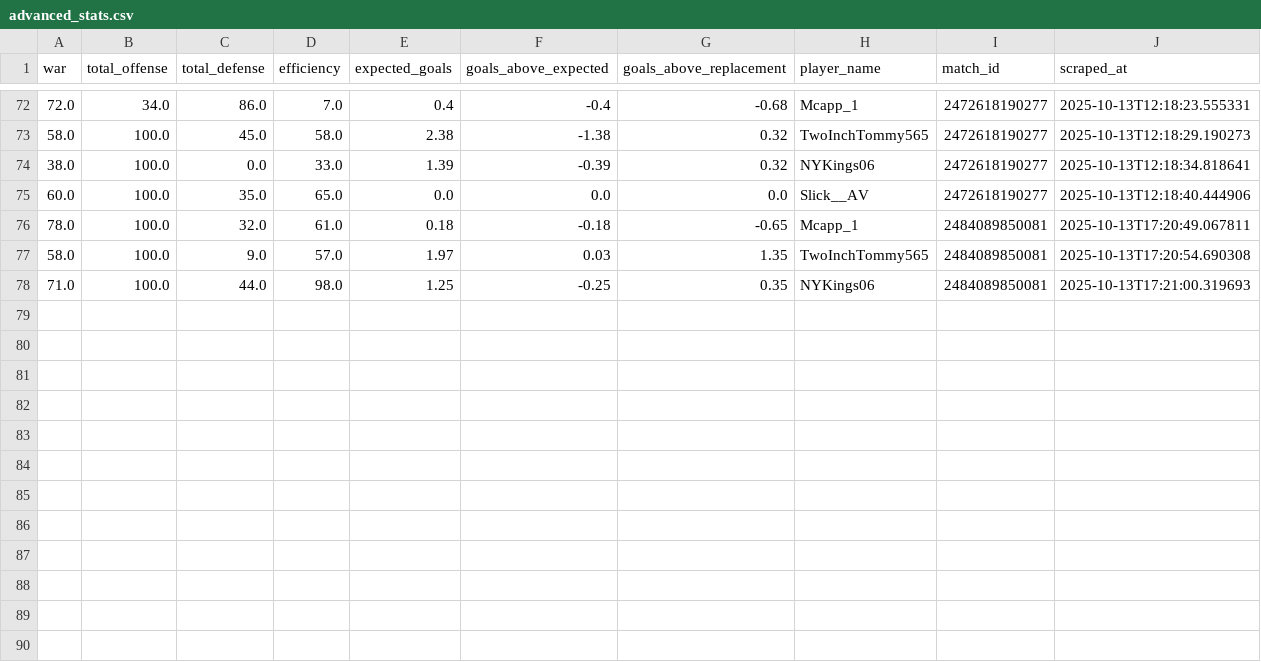
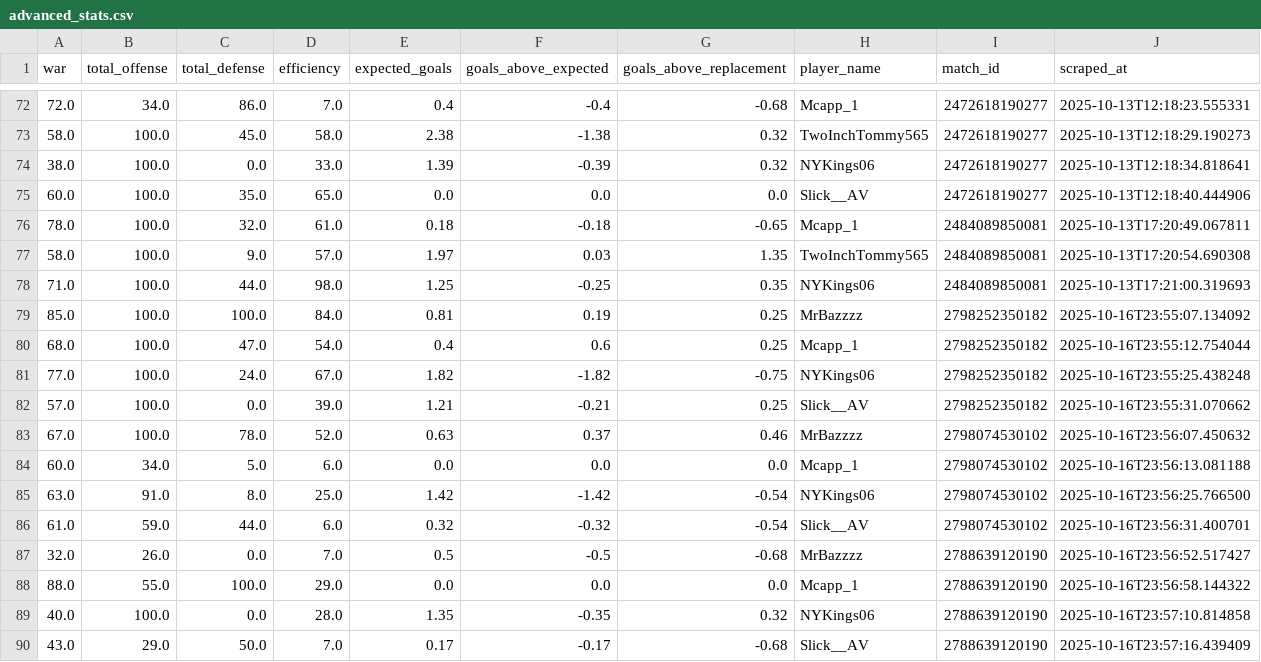
Before and after one commit to Mcapp1/NHL_26, a CSV file: data/raw/advanced_stats.csv, drawn as a sheet; only a part is shown, gaps mark what is left out; the diff names each change by its address in the sheet, - before the commit and + after, or states it on an @@ line.

```diff
--- a/data/raw/advanced_stats.csv
+++ b/data/raw/advanced_stats.csv
+row 79: 85.0 | 100.0 | 100.0 | 84.0 | 0.81 | 0.19 | 0.25 | MrBazzzz | 2798252350182 | 2025-10-16T23:55:07.134092
+row 80: 68.0 | 100.0 | 47.0 | 54.0 | 0.4 | 0.6 | 0.25 | Mcapp_1 | 2798252350182 | 2025-10-16T23:55:12.754044
+row 81: 77.0 | 100.0 | 24.0 | 67.0 | 1.82 | -1.82 | -0.75 | NYKings06 | 2798252350182 | 2025-10-16T23:55:25.438248
+row 82: 57.0 | 100.0 | 0.0 | 39.0 | 1.21 | -0.21 | 0.25 | Slick__AV | 2798252350182 | 2025-10-16T23:55:31.070662
+row 83: 67.0 | 100.0 | 78.0 | 52.0 | 0.63 | 0.37 | 0.46 | MrBazzzz | 2798074530102 | 2025-10-16T23:56:07.450632
+row 84: 60.0 | 34.0 | 5.0 | 6.0 | 0.0 | 0.0 | 0.0 | Mcapp_1 | 2798074530102 | 2025-10-16T23:56:13.081188
+row 85: 63.0 | 91.0 | 8.0 | 25.0 | 1.42 | -1.42 | -0.54 | NYKings06 | 2798074530102 | 2025-10-16T23:56:25.766500
+row 86: 61.0 | 59.0 | 44.0 | 6.0 | 0.32 | -0.32 | -0.54 | Slick__AV | 2798074530102 | 2025-10-16T23:56:31.400701
+row 87: 32.0 | 26.0 | 0.0 | 7.0 | 0.5 | -0.5 | -0.68 | MrBazzzz | 2788639120190 | 2025-10-16T23:56:52.517427
+row 88: 88.0 | 55.0 | 100.0 | 29.0 | 0.0 | 0.0 | 0.0 | Mcapp_1 | 2788639120190 | 2025-10-16T23:56:58.144322
+row 89: 40.0 | 100.0 | 0.0 | 28.0 | 1.35 | -0.35 | 0.32 | NYKings06 | 2788639120190 | 2025-10-16T23:57:10.814858
+row 90: 43.0 | 29.0 | 50.0 | 7.0 | 0.17 | -0.17 | -0.68 | Slick__AV | 2788639120190 | 2025-10-16T23:57:16.439409
```
Also changed, not shown: data/processed/shot_locations.csv, data/raw/basic_stats.csv, 2 other files.
